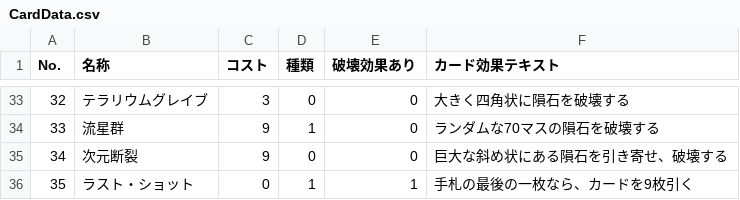
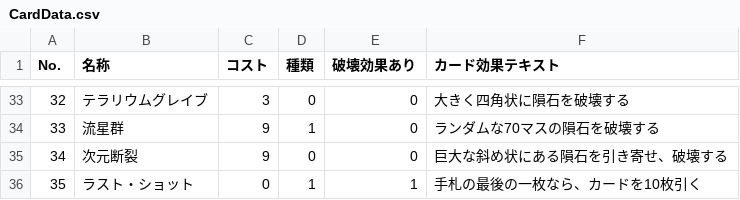
Before and after one commit to maekawashota0606/NotGoodNight, a CSV file: Assets/resources/csv/CardData.csv, drawn as a sheet; only a part is shown, gaps mark what is left out.

```diff
--- a/Assets/resources/csv/CardData.csv
+++ b/Assets/resources/csv/CardData.csv
@@ -35,2 +35,2 @@
 34,次元断裂,9,0,0,巨大な斜め状にある隕石を引き寄せ、破壊する
-35,ラスト・ショット,0,1,1,手札の最後の一枚なら、カードを9枚引く
+35,ラスト・ショット,0,1,1,手札の最後の一枚なら、カードを10枚引く
```
Also changed, not shown: 3 other files.
